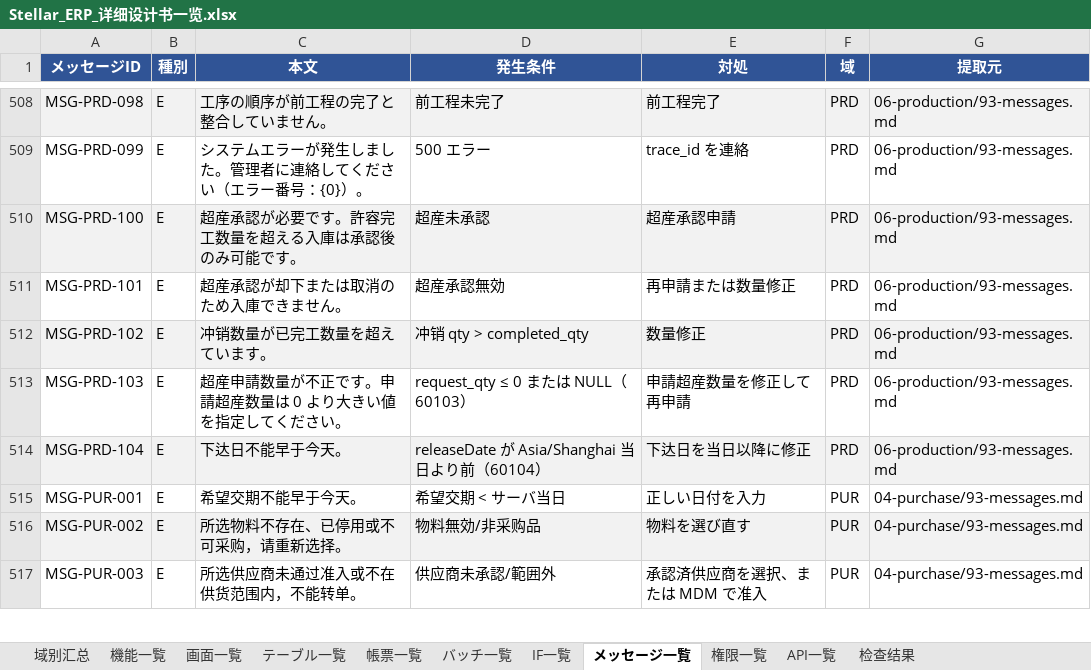
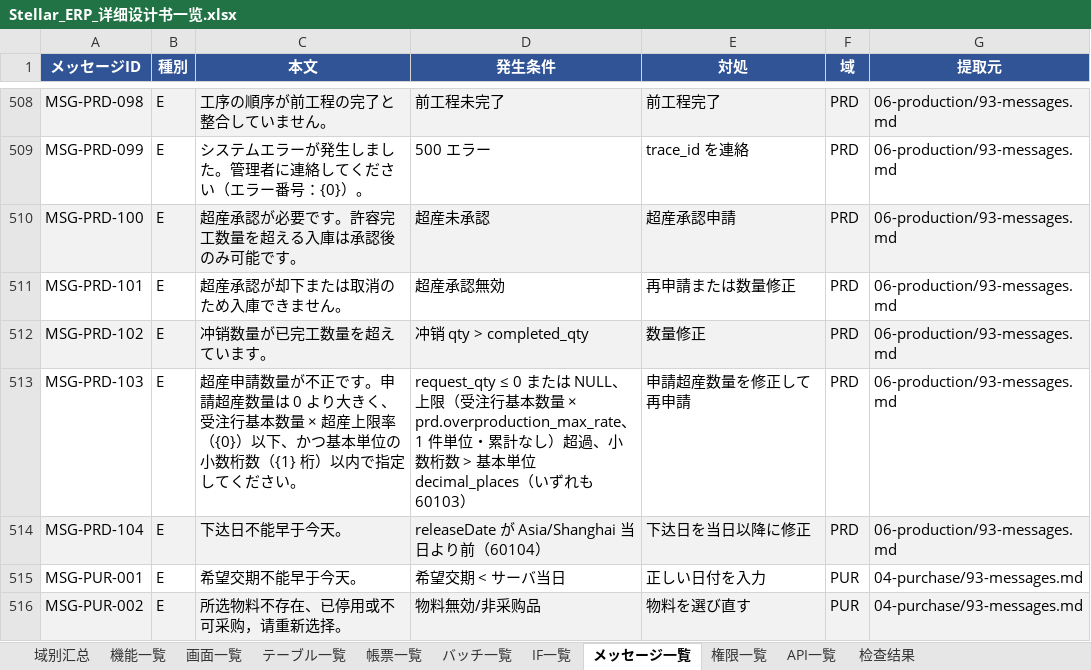
Before and after one commit to Akarin7784/stellar-erp, an Excel workbook: docs/design/20-matrix/Stellar_ERP_详细设计书一览.xlsx, sheet メッセージ一覧, drawn as a sheet; only a part is shown, gaps mark what is left out; the shorter side is filled out with more unchanged rows; values as stored, in another font and other column widths than the file's, no borders; the diff names each change by its address in the sheet, - before the commit and + after, or states it on an @@ line.

Commit message:
docs(prd): 超产申请单次上限 prd.overproduction_max_rate、精度校验、60103/5000（蓝色大肥鱼 2026-10-21 决定） (#48)
Co-authored-by: Stellar0502 <345255385+Stellar0502@users.noreply.github.com>

```diff
--- a/docs/design/20-matrix/Stellar_ERP_详细设计书一览.xlsx (sheet メッセージ一覧)
+++ b/docs/design/20-matrix/Stellar_ERP_详细设计书一览.xlsx (sheet メッセージ一覧)
-C513 (本文): …より大きい値を指定して…
+C513 (本文): …より大きく、受注行基本数量 × 超産上限率（{0}）以下、かつ基本単位の小数桁数（{1} 桁）以内で指定して…
-D513 (発生条件): …NULL（60103）
+D513 (発生条件): …NULL、上限（受注行基本数量 × prd.overproduction_max_rate、1 件単位・累計なし）超過、小数桁数 > 基本単位 decimal_places（いずれも 60103）
```
Also changed, not shown: 7 other files.
